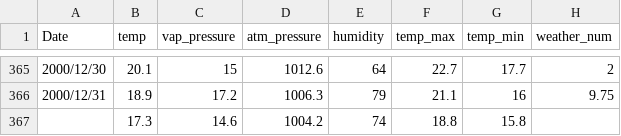
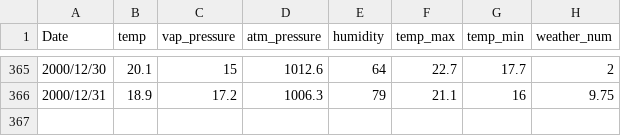
Before and after one commit to shiho-aoki/seibututoukei, a CSV file: seibututoukei/data/weather/Naha2000.csv (was seibututoukei/data/Naha2000.csv), drawn as a sheet; only a part is shown, gaps mark what is left out; the diff names each change by its address in the sheet, - before the commit and + after, or states it on an @@ line.

```diff
--- a/seibututoukei/data/Naha2000.csv
+++ b/seibututoukei/data/weather/Naha2000.csv
-row 367:  | 17.3 | 14.6 | 1004.2 | 74 | 18.8 | 15.8
```
Also changed, not shown: seibututoukei/data/weather/Fukuoka1995.csv, seibututoukei/data/weather/Fukuoka2005.csv, 3 other files.
